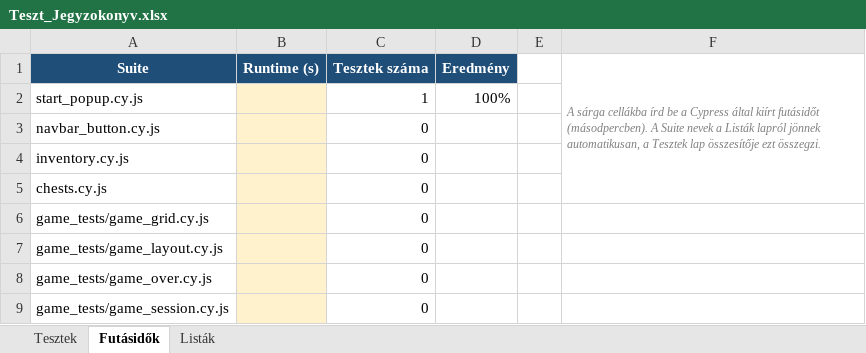
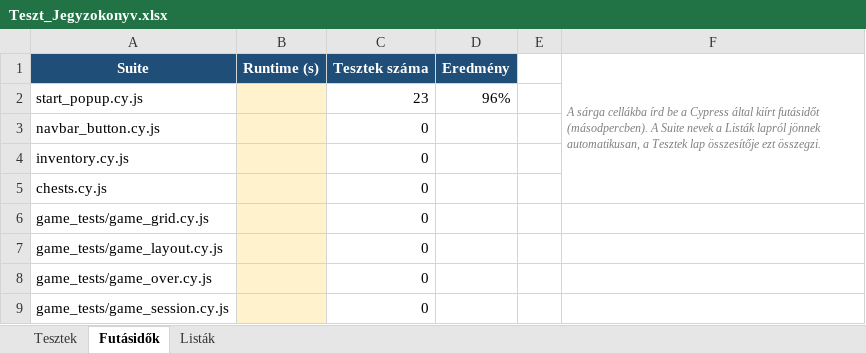
Before and after one commit to Andris07/idle_game_school_project, an Excel workbook: Documentations/Teszt_Jegyzokonyv.xlsx, sheet Futásidők, drawn as a sheet; values as stored, in another font and other column widths than the file's, no borders; the diff names each change by its address in the sheet, - before the commit and + after, or states it on an @@ line.

```diff
--- a/Documentations/Teszt_Jegyzokonyv.xlsx (sheet Futásidők)
+++ b/Documentations/Teszt_Jegyzokonyv.xlsx (sheet Futásidők)
-C2 (Tesztek száma): 1
+C2 (Tesztek száma): 23
-D2 (Eredmény): 100%
+D2 (Eredmény): 96%
```
Also changed, not shown: sheet Tesztek, charts or pictures.
